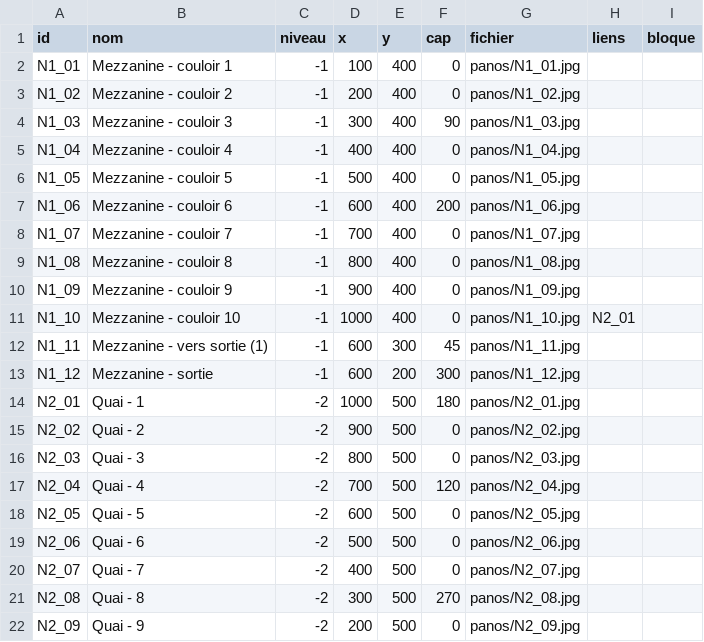
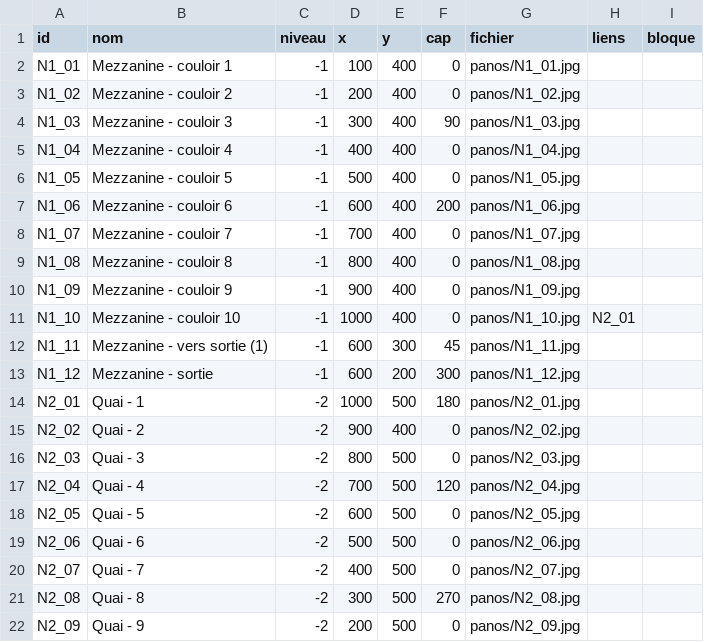
Before and after one commit to trstnprthlt/nation360, a CSV file: data/photos.csv, drawn as a sheet.

Commit message:
Update photos.csv

```diff
--- a/data/photos.csv
+++ b/data/photos.csv
@@ -14,3 +14,3 @@ N1_12;Mezzanine - sortie;-1;600;200;300;panos/N1_12.jpg;;
 N2_01;Quai - 1;-2;1000;500;180;panos/N2_01.jpg;;
-N2_02;Quai - 2;-2;900;500;0;panos/N2_02.jpg;;
+N2_02;Quai - 2;-2;900;400;0;panos/N2_02.jpg;;
 N2_03;Quai - 3;-2;800;500;0;panos/N2_03.jpg;;
```
